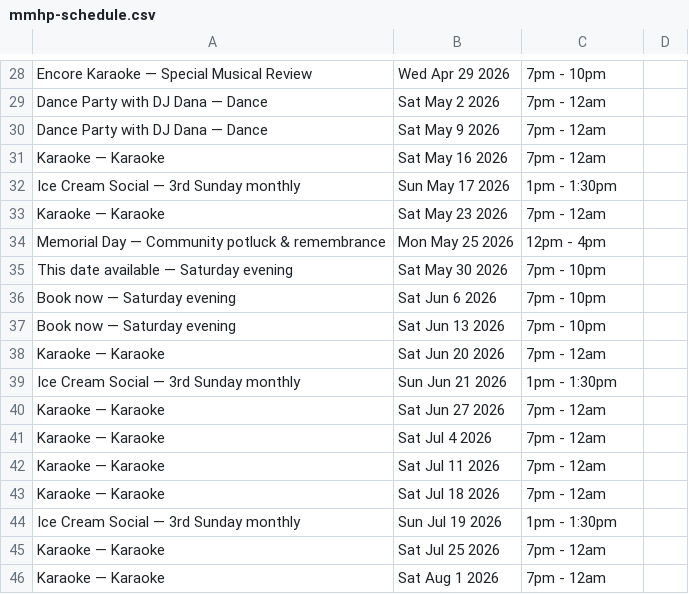
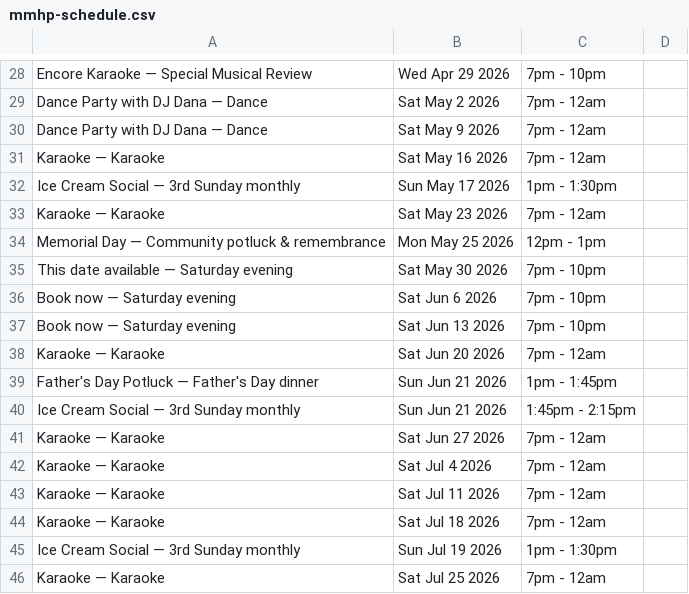
Before and after one commit to JASYTIONLINE/friendsofmmhp, a CSV file: assets/data/csv/mmhp-schedule.csv, drawn as a sheet; only a part is shown, gaps mark what is left out; the shorter side is filled out with more unchanged rows.

```diff
--- a/assets/data/csv/mmhp-schedule.csv
+++ b/assets/data/csv/mmhp-schedule.csv
@@ -33,3 +33,3 @@ Ice Cream Social — 3rd Sunday monthly,Sun May 17 2026,1pm - 1:30pm,
 Karaoke — Karaoke,Sat May 23 2026,7pm - 12am,
-Memorial Day — Community potluck & remembrance,Mon May 25 2026,12pm - 4pm,
+Memorial Day — Community potluck & remembrance,Mon May 25 2026,12pm - 1pm,
 This date available — Saturday evening,Sat May 30 2026,7pm - 10pm,
@@ -38,3 +38,4 @@ Book now — Saturday evening,Sat Jun 13 2026,7pm - 10pm,
 Karaoke — Karaoke,Sat Jun 20 2026,7pm - 12am,
-Ice Cream Social — 3rd Sunday monthly,Sun Jun 21 2026,1pm - 1:30pm,
+Father's Day Potluck — Father's Day dinner,Sun Jun 21 2026,1pm - 1:45pm,
+Ice Cream Social — 3rd Sunday monthly,Sun Jun 21 2026,1:45pm - 2:15pm,
 Karaoke — Karaoke,Sat Jun 27 2026,7pm - 12am,
```
Also changed, not shown: assets/data/csv/featured-events.csv, 29 other files.
